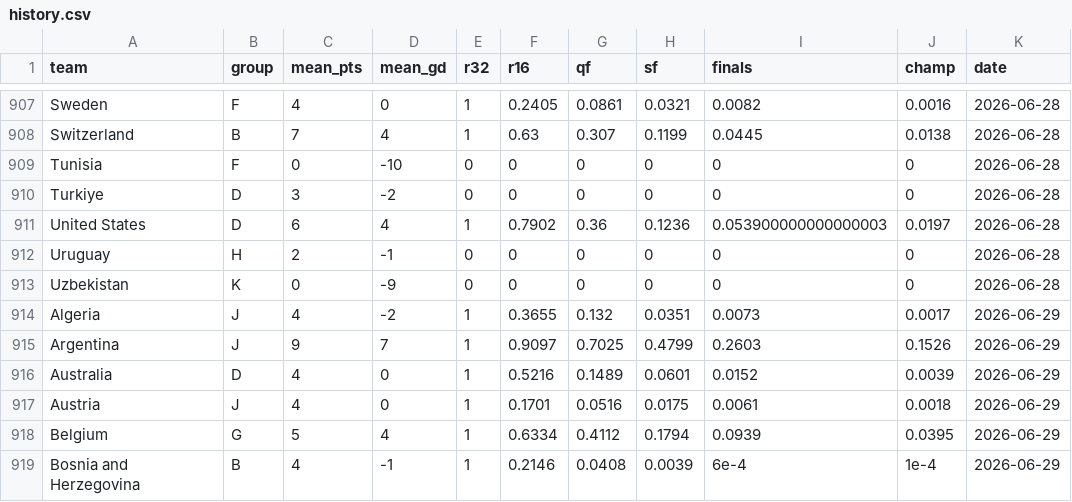
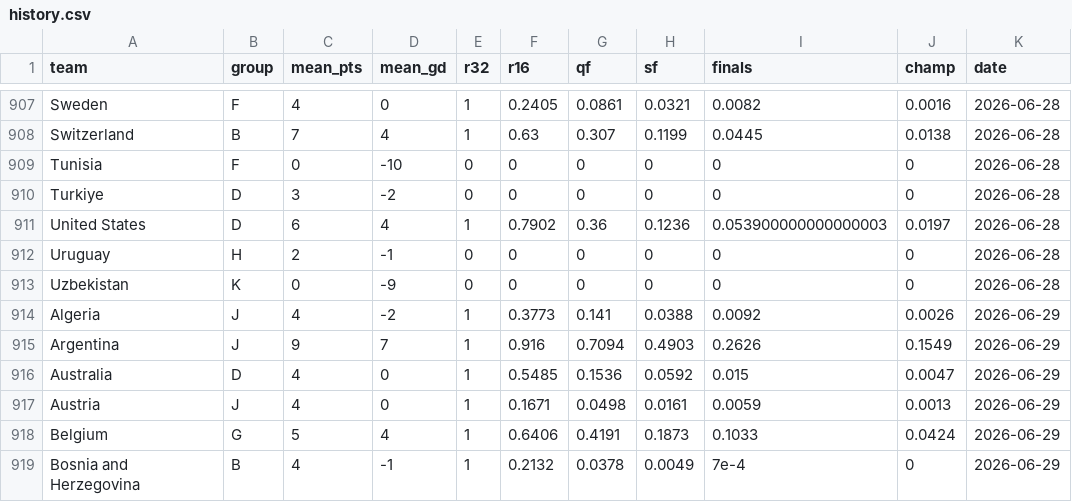
Before and after one commit to lbenz730/world_cup_2026, a CSV file: predictions/history.csv, drawn as a sheet; only a part is shown, gaps mark what is left out; the diff covers the shown part only.

```diff
--- a/predictions/history.csv
+++ b/predictions/history.csv
@@ -913,7 +913,7 @@ Uruguay,H,2,-1,0,0,0,0,0,0,2026-06-28
 Uzbekistan,K,0,-9,0,0,0,0,0,0,2026-06-28
-Algeria,J,4,-2,1,0.3655,0.132,0.0351,0.0073,0.0017,2026-06-29
-Argentina,J,9,7,1,0.9097,0.7025,0.4799,0.2603,0.1526,2026-06-29
-Australia,D,4,0,1,0.5216,0.1489,0.0601,0.0152,0.0039,2026-06-29
-Austria,J,4,0,1,0.1701,0.0516,0.0175,0.0061,0.0018,2026-06-29
-Belgium,G,5,4,1,0.6334,0.4112,0.1794,0.0939,0.0395,2026-06-29
-Bosnia and Herzegovina,B,4,-1,1,0.2146,0.0408,0.0039,6e-4,1e-4,2026-06-29
+Algeria,J,4,-2,1,0.3773,0.141,0.0388,0.0092,0.0026,2026-06-29
+Argentina,J,9,7,1,0.916,0.7094,0.4903,0.2626,0.1549,2026-06-29
+Australia,D,4,0,1,0.5485,0.1536,0.0592,0.015,0.0047,2026-06-29
+Austria,J,4,0,1,0.1671,0.0498,0.0161,0.0059,0.0013,2026-06-29
+Belgium,G,5,4,1,0.6406,0.4191,0.1873,0.1033,0.0424,2026-06-29
+Bosnia and Herzegovina,B,4,-1,1,0.2132,0.0378,0.0049,7e-4,0,2026-06-29
```
Also changed, not shown: 116 edited cells elsewhere in this file, data/schedule.csv, predictions/sim_results.csv, 40 other files.
